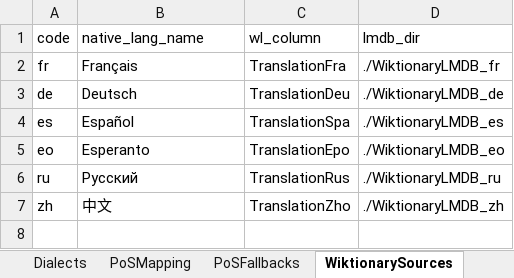
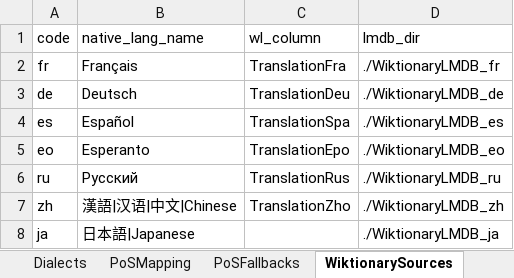
Before and after one commit to Palaeos/GlobasaLexiTools, an Excel workbook: wiktionary_config.xlsx, sheet WiktionarySources, drawn as a sheet; values as stored, in another font and other column widths than the file's, no borders; the diff names each change by its address in the sheet, - before the commit and + after, or states it on an @@ line.

```diff
--- a/wiktionary_config.xlsx (sheet WiktionarySources)
+++ b/wiktionary_config.xlsx (sheet WiktionarySources)
-B7 (native_lang_name): 中文
+B7 (native_lang_name): 漢語|汉语|中文|Chinese
+row 8: ja | 日本語|Japanese |  | ./WiktionaryLMDB_ja
```
Also changed, not shown: 1 other file.
